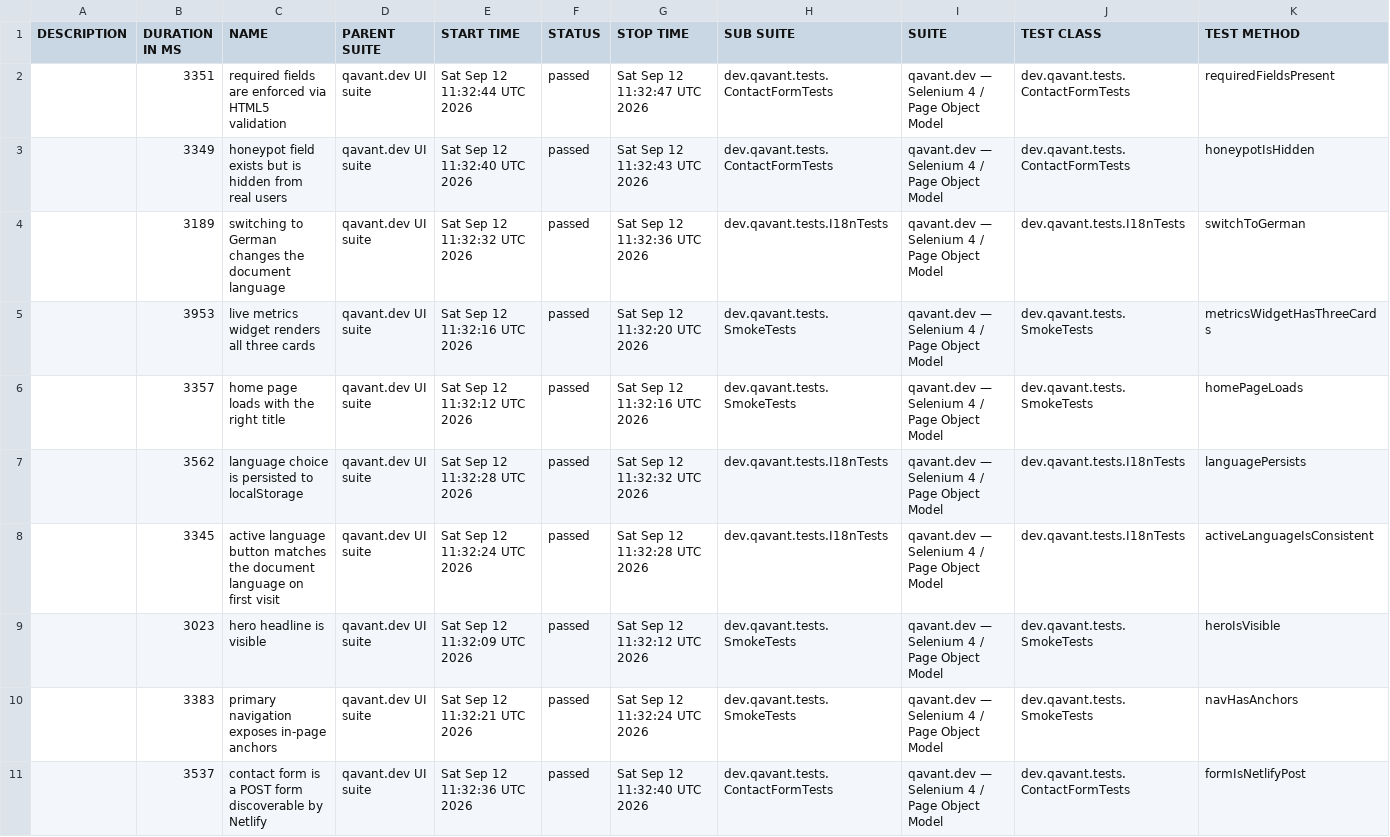
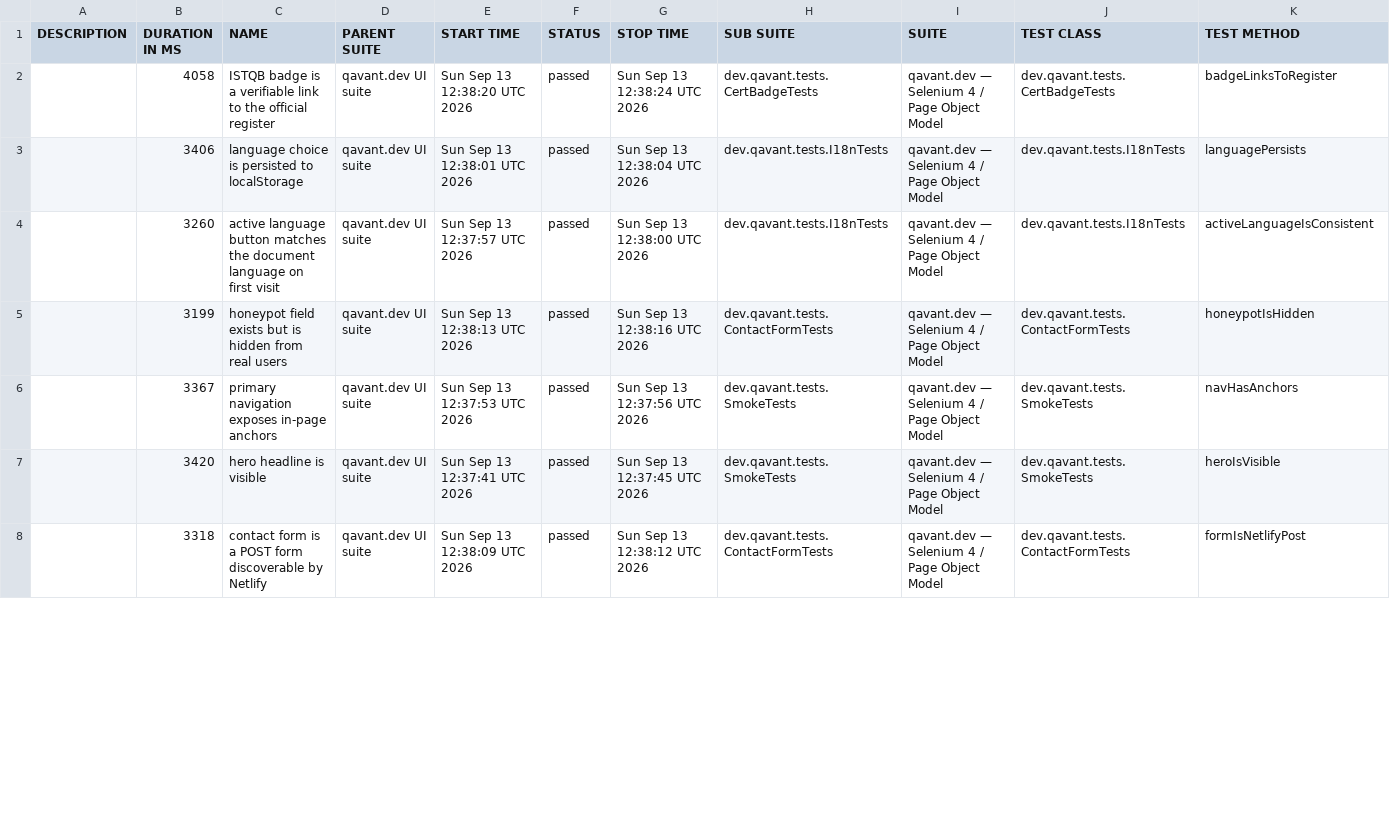
Before and after one commit to peterolah-qa/qavant-selenium, a CSV file: data/suites.csv, drawn as a sheet; only a part is shown; the diff covers the shown part only.

```diff
--- a/data/suites.csv
+++ b/data/suites.csv
@@ -1,11 +1,8 @@
 "DESCRIPTION","DURATION IN MS","NAME","PARENT SUITE","START TIME","STATUS","STOP TIME","SUB SUITE","SUITE","TEST CLASS","TEST METHOD"
-"","3351","required fields are enforced via HTML5 validation","qavant.dev UI suite","Sat Sep 12 11:32:44 UTC 2026","passed","Sat Sep 12 11:32:47 UTC 2026","dev.qavant.tests.ContactFormTests","qavant.dev — Selenium 4 / Page Object Model","dev.qavant.tests.ContactFormTests","requiredFieldsPresent"
-"","3349","honeypot field exists but is hidden from real users","qavant.dev UI suite","Sat Sep 12 11:32:40 UTC 2026","passed","Sat Sep 12 11:32:43 UTC 2026","dev.qavant.tests.ContactFormTests","qavant.dev — Selenium 4 / Page Object Model","dev.qavant.tests.ContactFormTests","honeypotIsHidden"
-"","3189","switching to German changes the document language","qavant.dev UI suite","Sat Sep 12 11:32:32 UTC 2026","passed","Sat Sep 12 11:32:36 UTC 2026","dev.qavant.tests.I18nTests","qavant.dev — Selenium 4 / Page Object Model","dev.qavant.tests.I18nTests","switchToGerman"
-"","3953","live metrics widget renders all three cards","qavant.dev UI suite","Sat Sep 12 11:32:16 UTC 2026","passed","Sat Sep 12 11:32:20 UTC 2026","dev.qavant.tests.SmokeTests","qavant.dev — Selenium 4 / Page Object Model","dev.qavant.tests.SmokeTests","metricsWidgetHasThreeCards"
-"","3357","home page loads with the right title","qavant.dev UI suite","Sat Sep 12 11:32:12 UTC 2026","passed","Sat Sep 12 11:32:16 UTC 2026","dev.qavant.tests.SmokeTests","qavant.dev — Selenium 4 / Page Object Model","dev.qavant.tests.SmokeTests","homePageLoads"
-"","3562","language choice is persisted to localStorage","qavant.dev UI suite","Sat Sep 12 11:32:28 UTC 2026","passed","Sat Sep 12 11:32:32 UTC 2026","dev.qavant.tests.I18nTests","qavant.dev — Selenium 4 / Page Object Model","dev.qavant.tests.I18nTests","languagePersists"
-"","3345","active language button matches the document language on first visit","qavant.dev UI suite","Sat Sep 12 11:32:24 UTC 2026","passed","Sat Sep 12 11:32:28 UTC 2026","dev.qavant.tests.I18nTests","qavant.dev — Selenium 4 / Page Object Model","dev.qavant.tests.I18nTests","activeLanguageIsConsistent"
-"","3023","hero headline is visible","qavant.dev UI suite","Sat Sep 12 11:32:09 UTC 2026","passed","Sat Sep 12 11:32:12 UTC 2026","dev.qavant.tests.SmokeTests","qavant.dev — Selenium 4 / Page Object Model","dev.qavant.tests.SmokeTests","heroIsVisible"
-"","3383","primary navigation exposes in-page anchors","qavant.dev UI suite","Sat Sep 12 11:32:21 UTC 2026","passed","Sat Sep 12 11:32:24 UTC 2026","dev.qavant.tests.SmokeTests","qavant.dev — Selenium 4 / Page Object Model","dev.qavant.tests.SmokeTests","navHasAnchors"
-"","3537","contact form is a POST form discoverable by Netlify","qavant.dev UI suite","Sat Sep 12 11:32:36 UTC 2026","passed","Sat Sep 12 11:32:40 UTC 2026","dev.qavant.tests.ContactFormTests","qavant.dev — Selenium 4 / Page Object Model","dev.qavant.tests.ContactFormTests","formIsNetlifyPost"
+"","4058","ISTQB badge is a verifiable link to the official register","qavant.dev UI suite","Sun Sep 13 12:38:20 UTC 2026","passed","Sun Sep 13 12:38:24 UTC 2026","dev.qavant.tests.CertBadgeTests","qavant.dev — Selenium 4 / Page Object Model","dev.qavant.tests.CertBadgeTests","badgeLinksToRegister"
+"","3406","language choice is persisted to localStorage","qavant.dev UI suite","Sun Sep 13 12:38:01 UTC 2026","passed","Sun Sep 13 12:38:04 UTC 2026","dev.qavant.tests.I18nTests","qavant.dev — Selenium 4 / Page Object Model","dev.qavant.tests.I18nTests","languagePersists"
+"","3260","active language button matches the document language on first visit","qavant.dev UI suite","Sun Sep 13 12:37:57 UTC 2026","passed","Sun Sep 13 12:38:00 UTC 2026","dev.qavant.tests.I18nTests","qavant.dev — Selenium 4 / Page Object Model","dev.qavant.tests.I18nTests","activeLanguageIsConsistent"
+"","3199","honeypot field exists but is hidden from real users","qavant.dev UI suite","Sun Sep 13 12:38:13 UTC 2026","passed","Sun Sep 13 12:38:16 UTC 2026","dev.qavant.tests.ContactFormTests","qavant.dev — Selenium 4 / Page Object Model","dev.qavant.tests.ContactFormTests","honeypotIsHidden"
+"","3367","primary navigation exposes in-page anchors","qavant.dev UI suite","Sun Sep 13 12:37:53 UTC 2026","passed","Sun Sep 13 12:37:56 UTC 2026","dev.qavant.tests.SmokeTests","qavant.dev — Selenium 4 / Page Object Model","dev.qavant.tests.SmokeTests","navHasAnchors"
+"","3420","hero headline is visible","qavant.dev UI suite","Sun Sep 13 12:37:41 UTC 2026","passed","Sun Sep 13 12:37:45 UTC 2026","dev.qavant.tests.SmokeTests","qavant.dev — Selenium 4 / Page Object Model","dev.qavant.tests.SmokeTests","heroIsVisible"
+"","3318","contact form is a POST form discoverable by Netlify","qavant.dev UI suite","Sun Sep 13 12:38:09 UTC 2026","passed","Sun Sep 13 12:38:12 UTC 2026","dev.qavant.tests.ContactFormTests","qavant.dev — Selenium 4 / Page Object Model","dev.qavant.tests.ContactFormTests","formIsNetlifyPost"
```
Also changed, not shown: 3 added rows and 7 edited cells elsewhere in this file, 40 other files.
